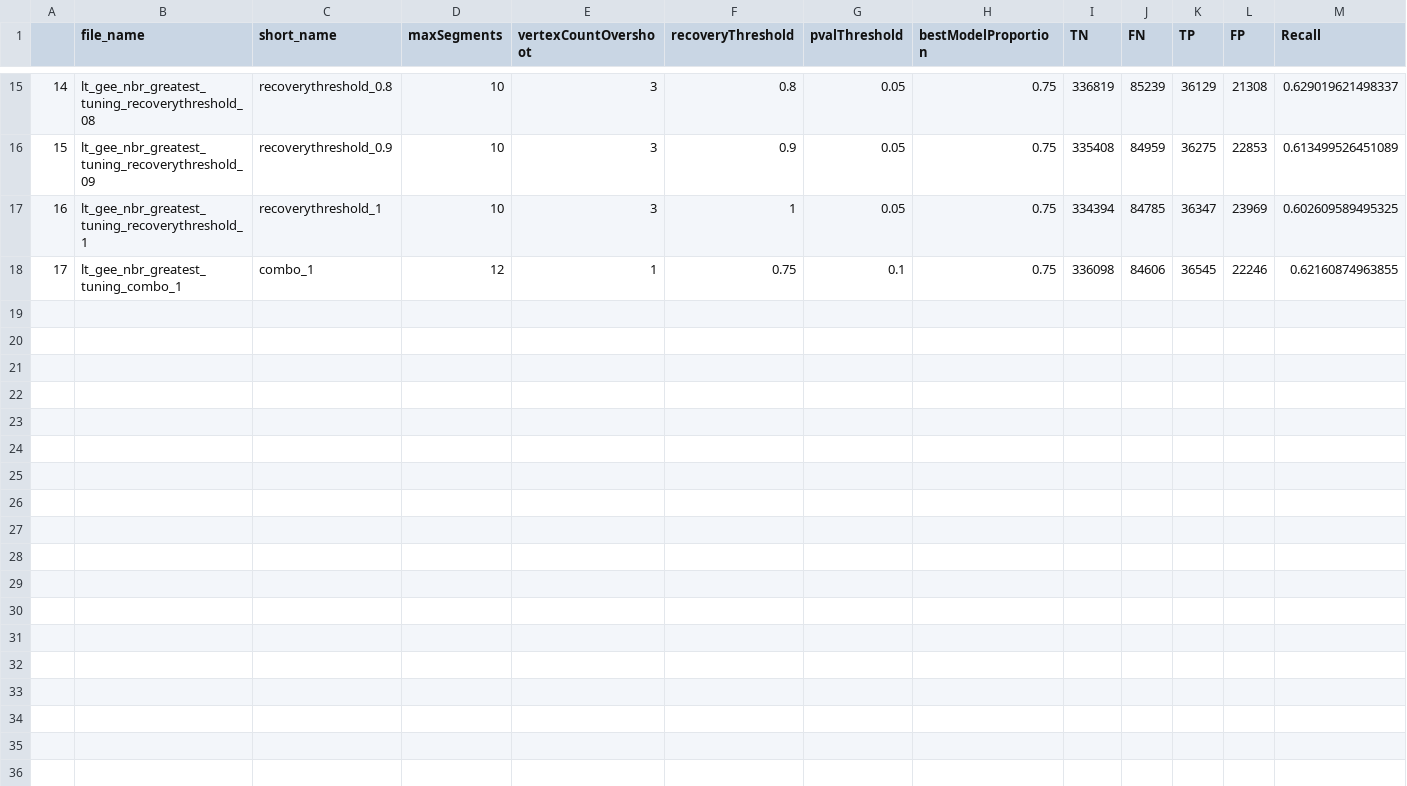
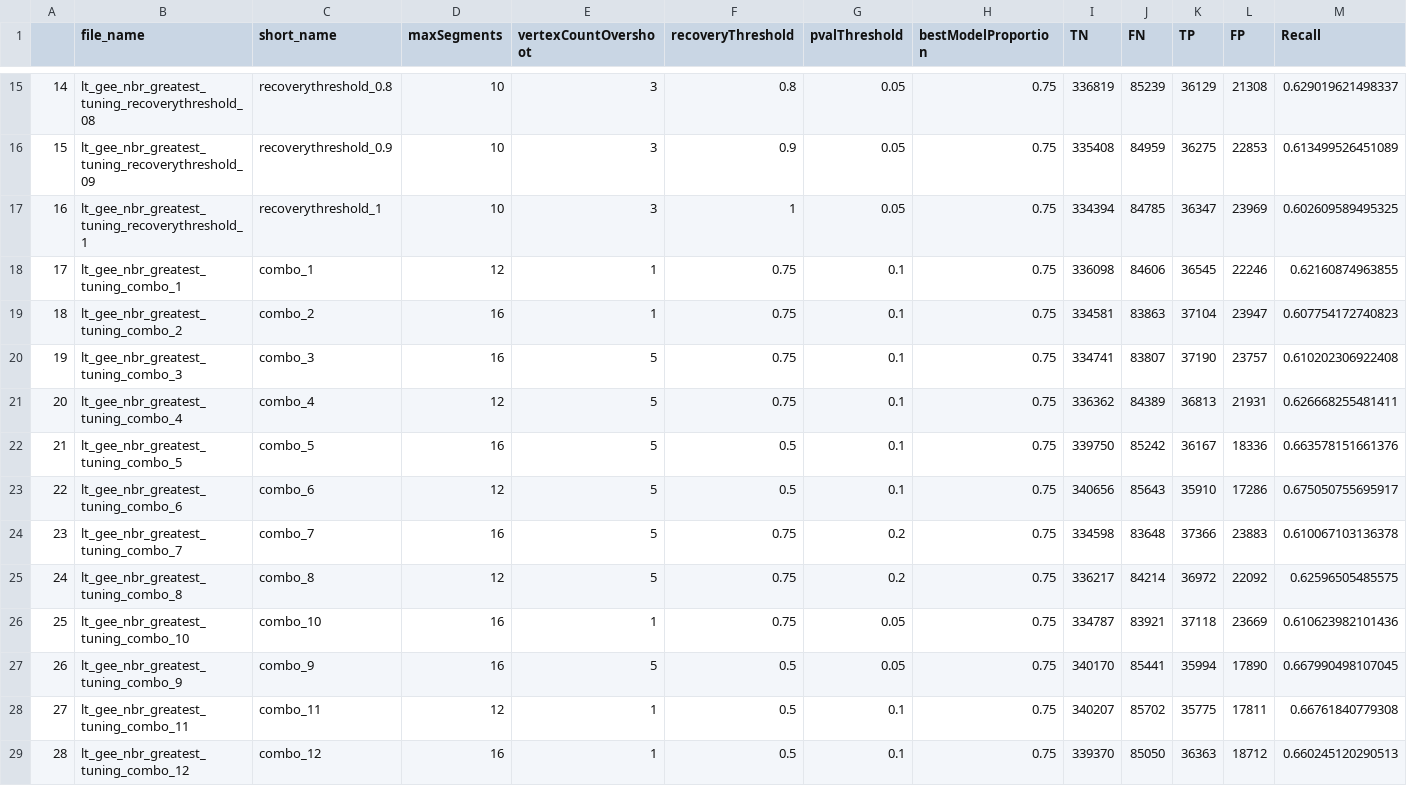
Before and after one commit to mldesroc/lt_tuning, a CSV file: tuning_results.csv, drawn as a sheet; only a part is shown, gaps mark what is left out; rows hold the shown columns only; the diff names each change by its address in the sheet, - before the commit and + after, or states it on an @@ line.

Commit message:
tuning 1/3/22

```diff
--- a/tuning_results.csv
+++ b/tuning_results.csv
+row 19: 18 | lt_gee_nbr_greatest_tuning_combo_2 | combo_2 | 16 | 1 | 0.75 | 0.1 | 0.75 | 334581 | 83863 | 37104 | 23947 | 0.607754172740823
+row 20: 19 | lt_gee_nbr_greatest_tuning_combo_3 | combo_3 | 16 | 5 | 0.75 | 0.1 | 0.75 | 334741 | 83807 | 37190 | 23757 | 0.610202306922408
+row 21: 20 | lt_gee_nbr_greatest_tuning_combo_4 | combo_4 | 12 | 5 | 0.75 | 0.1 | 0.75 | 336362 | 84389 | 36813 | 21931 | 0.626668255481411
+row 22: 21 | lt_gee_nbr_greatest_tuning_combo_5 | combo_5 | 16 | 5 | 0.5 | 0.1 | 0.75 | 339750 | 85242 | 36167 | 18336 | 0.663578151661376
+row 23: 22 | lt_gee_nbr_greatest_tuning_combo_6 | combo_6 | 12 | 5 | 0.5 | 0.1 | 0.75 | 340656 | 85643 | 35910 | 17286 | 0.675050755695917
+row 24: 23 | lt_gee_nbr_greatest_tuning_combo_7 | combo_7 | 16 | 5 | 0.75 | 0.2 | 0.75 | 334598 | 83648 | 37366 | 23883 | 0.610067103136378
+row 25: 24 | lt_gee_nbr_greatest_tuning_combo_8 | combo_8 | 12 | 5 | 0.75 | 0.2 | 0.75 | 336217 | 84214 | 36972 | 22092 | 0.62596505485575
+row 26: 25 | lt_gee_nbr_greatest_tuning_combo_10 | combo_10 | 16 | 1 | 0.75 | 0.05 | 0.75 | 334787 | 83921 | 37118 | 23669 | 0.610623982101436
+row 27: 26 | lt_gee_nbr_greatest_tuning_combo_9 | combo_9 | 16 | 5 | 0.5 | 0.05 | 0.75 | 340170 | 85441 | 35994 | 17890 | 0.667990498107045
+row 28: 27 | lt_gee_nbr_greatest_tuning_combo_11 | combo_11 | 12 | 1 | 0.5 | 0.1 | 0.75 | 340207 | 85702 | 35775 | 17811 | 0.66761840779308
+row 29: 28 | lt_gee_nbr_greatest_tuning_combo_12 | combo_12 | 16 | 1 | 0.5 | 0.1 | 0.75 | 339370 | 85050 | 36363 | 18712 | 0.660245120290513
```
Also changed, not shown: 3 other files.
